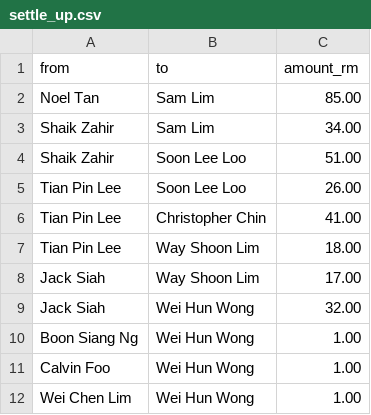
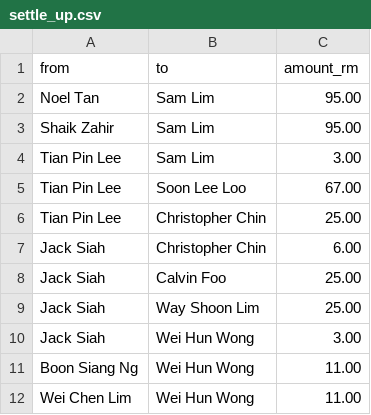
Before and after one commit to noeltan/superf-fpl-dash, a CSV file: backups/latest/settle_up.csv, drawn as a sheet.

```diff
--- a/backups/latest/settle_up.csv
+++ b/backups/latest/settle_up.csv
@@ -1,12 +1,12 @@
 from,to,amount_rm
-Noel Tan,Sam Lim,85.00
-Shaik Zahir,Sam Lim,34.00
-Shaik Zahir,Soon Lee Loo,51.00
-Tian Pin Lee,Soon Lee Loo,26.00
-Tian Pin Lee,Christopher Chin,41.00
-Tian Pin Lee,Way Shoon Lim,18.00
-Jack Siah,Way Shoon Lim,17.00
-Jack Siah,Wei Hun Wong,32.00
-Boon Siang Ng,Wei Hun Wong,1.00
-Calvin Foo,Wei Hun Wong,1.00
-Wei Chen Lim,Wei Hun Wong,1.00
+Noel Tan,Sam Lim,95.00
+Shaik Zahir,Sam Lim,95.00
+Tian Pin Lee,Sam Lim,3.00
+Tian Pin Lee,Soon Lee Loo,67.00
+Tian Pin Lee,Christopher Chin,25.00
+Jack Siah,Christopher Chin,6.00
+Jack Siah,Calvin Foo,25.00
+Jack Siah,Way Shoon Lim,25.00
+Jack Siah,Wei Hun Wong,3.00
+Boon Siang Ng,Wei Hun Wong,11.00
+Wei Chen Lim,Wei Hun Wong,11.00
```
Also changed, not shown: backups/latest/gameweeks.csv, backups/latest/ledger.csv, 12 other files.
